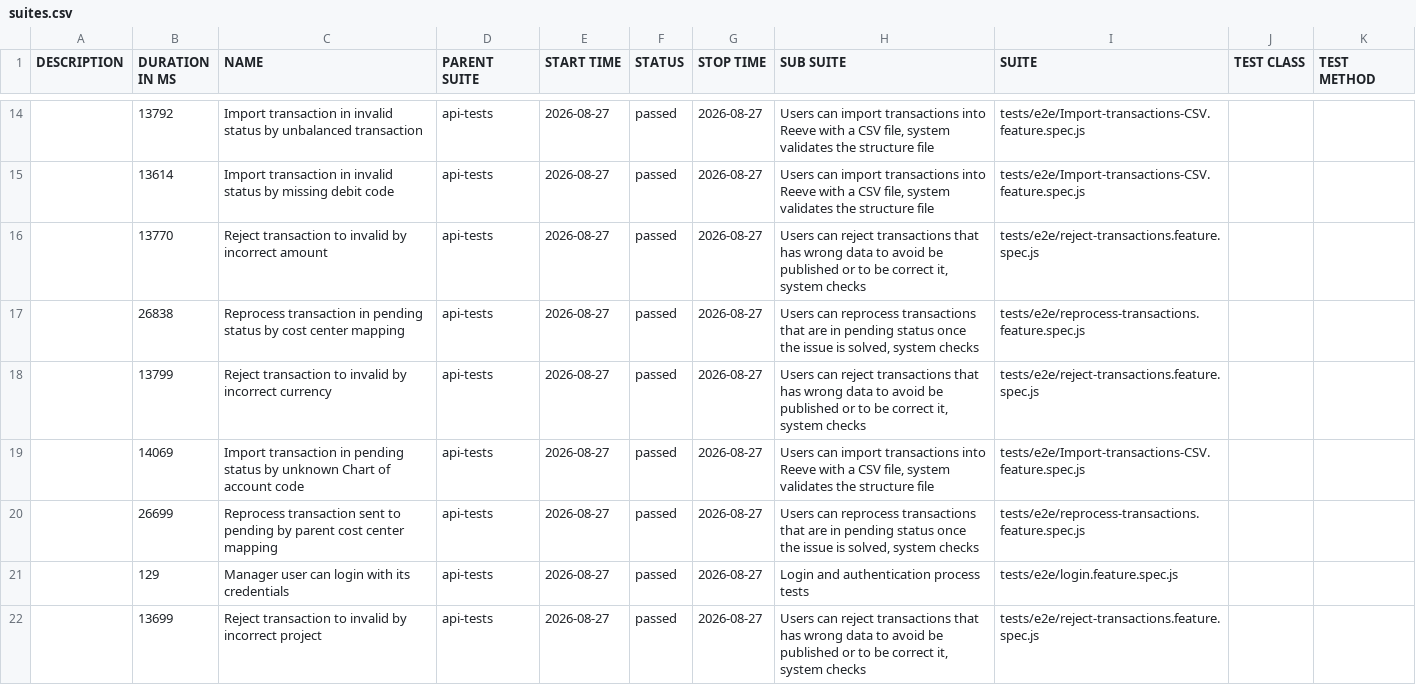
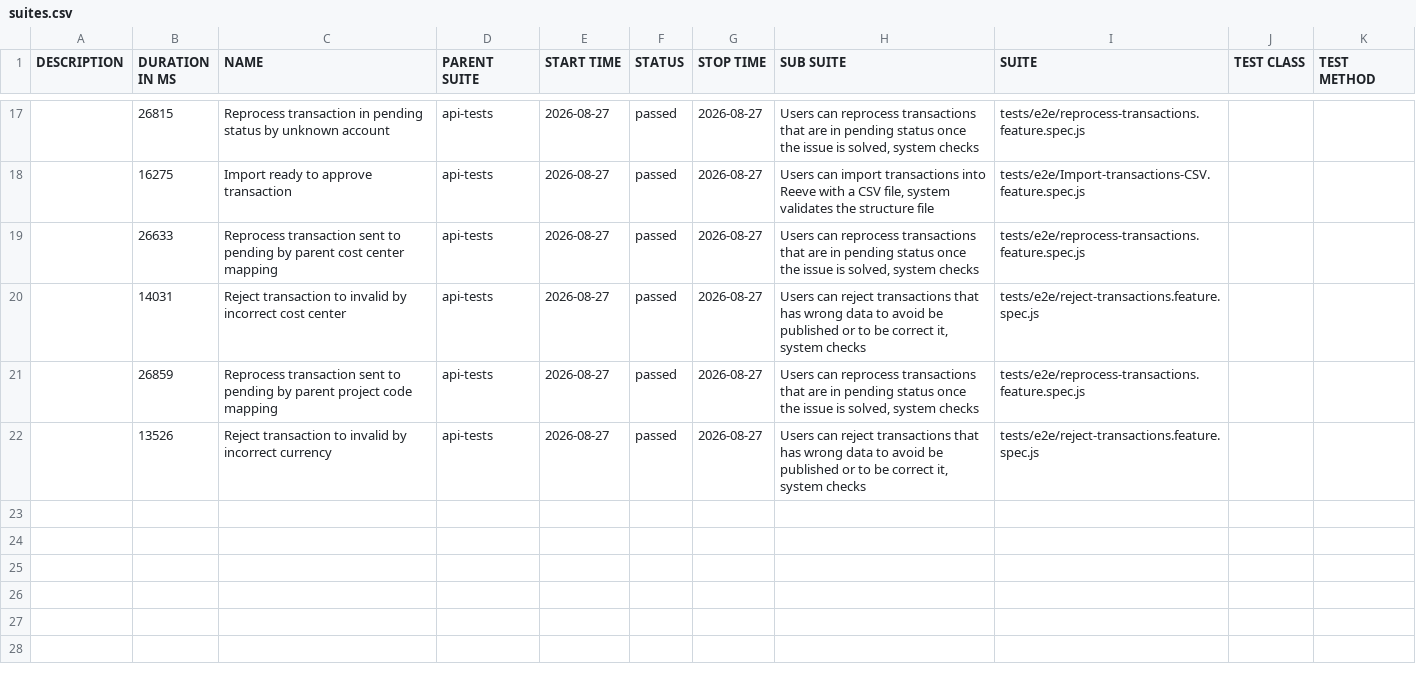
Before and after one commit to cardano-foundation/cf-reeve-application, a CSV file: allure-report/data/suites.csv, drawn as a sheet; only a part is shown, gaps mark what is left out; the diff covers the shown part only.

```diff
--- a/allure-report/data/suites.csv
+++ b/allure-report/data/suites.csv
@@ -14,9 +17,6 @@
-"","13792","Import transaction in invalid status by unbalanced transaction","api-tests","2026-08-27","passed","2026-08-27","Users can import transactions into Reeve with a CSV file, system validates the structure file","tests/e2e/Import-transactions-CSV.feature.spec.js","",""
-"","13614","Import transaction in invalid status by missing debit code","api-tests","2026-08-27","passed","2026-08-27","Users can import transactions into Reeve with a CSV file, system validates the structure file","tests/e2e/Import-transactions-CSV.feature.spec.js","",""
-"","13770","Reject transaction to invalid by incorrect amount","api-tests","2026-08-27","passed","2026-08-27","Users can reject transactions that has wrong data to avoid be published or to be correct it, system checks","tests/e2e/reject-transactions.feature.spec.js","",""
-"","26838","Reprocess transaction in pending status by cost center mapping","api-tests","2026-08-27","passed","2026-08-27","Users can reprocess transactions that are in pending status once the issue is solved, system checks","tests/e2e/reprocess-transactions.feature.spec.js","",""
-"","13799","Reject transaction to invalid by incorrect currency","api-tests","2026-08-27","passed","2026-08-27","Users can reject transactions that has wrong data to avoid be published or to be correct it, system checks","tests/e2e/reject-transactions.feature.spec.js","",""
-"","14069","Import transaction in pending status by unknown Chart of account code","api-tests","2026-08-27","passed","2026-08-27","Users can import transactions into Reeve with a CSV file, system validates the structure file","tests/e2e/Import-transactions-CSV.feature.spec.js","",""
-"","26699","Reprocess transaction sent to pending by parent cost center mapping","api-tests","2026-08-27","passed","2026-08-27","Users can reprocess transactions that are in pending status once the issue is solved, system checks","tests/e2e/reprocess-transactions.feature.spec.js","",""
-"","129","Manager user can login with its credentials","api-tests","2026-08-27","passed","2026-08-27","Login and authentication process tests","tests/e2e/login.feature.spec.js","",""
-"","13699","Reject transaction to invalid by incorrect project","api-tests","2026-08-27","passed","2026-08-27","Users can reject transactions that has wrong data to avoid be published or to be correct it, system checks","tests/e2e/reject-transactions.feature.spec.js","",""
+"","26815","Reprocess transaction in pending status by unknown account","api-tests","2026-08-27","passed","2026-08-27","Users can reprocess transactions that are in pending status once the issue is solved, system checks","tests/e2e/reprocess-transactions.feature.spec.js","",""
+"","16275","Import ready to approve transaction","api-tests","2026-08-27","passed","2026-08-27","Users can import transactions into Reeve with a CSV file, system validates the structure file","tests/e2e/Import-transactions-CSV.feature.spec.js","",""
+"","26633","Reprocess transaction sent to pending by parent cost center mapping","api-tests","2026-08-27","passed","2026-08-27","Users can reprocess transactions that are in pending status once the issue is solved, system checks","tests/e2e/reprocess-transactions.feature.spec.js","",""
+"","14031","Reject transaction to invalid by incorrect cost center","api-tests","2026-08-27","passed","2026-08-27","Users can reject transactions that has wrong data to avoid be published or to be correct it, system checks","tests/e2e/reject-transactions.feature.spec.js","",""
+"","26859","Reprocess transaction sent to pending by parent project code mapping","api-tests","2026-08-27","passed","2026-08-27","Users can reprocess transactions that are in pending status once the issue is solved, system checks","tests/e2e/reprocess-transactions.feature.spec.js","",""
+"","13526","Reject transaction to invalid by incorrect currency","api-tests","2026-08-27","passed","2026-08-27","Users can reject transactions that has wrong data to avoid be published or to be correct it, system checks","tests/e2e/reject-transactions.feature.spec.js","",""
```
Also changed, not shown: 3 added rows and 30 edited cells elsewhere in this file, 58 other files.
